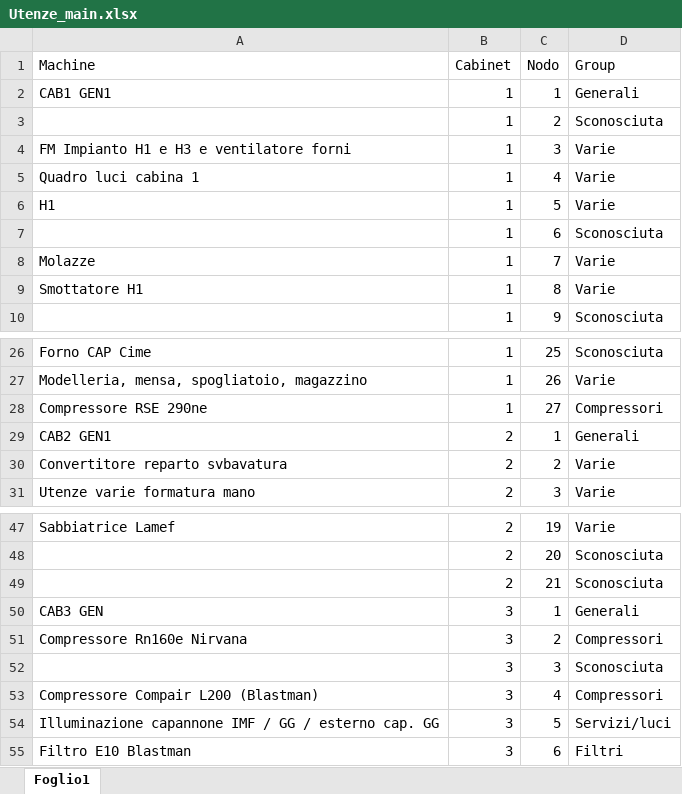
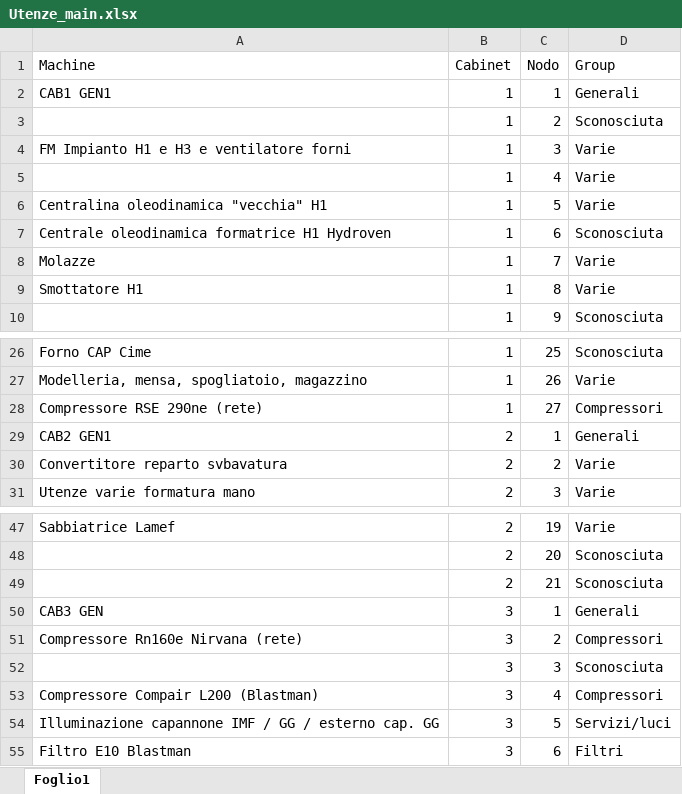
Before and after one commit to maxuser74/EnergyMeters, an Excel workbook: Utenze_main.xlsx, sheet Foglio1, drawn as a sheet; only a part is shown, gaps mark what is left out; values as stored, in another font and other column widths than the file's, no borders; the diff names each change by its address in the sheet, - before the commit and + after, or states it on an @@ line.

Commit message:
OK

```diff
--- a/Utenze_main.xlsx (sheet Foglio1)
+++ b/Utenze_main.xlsx (sheet Foglio1)
-A5 (Machine): Quadro luci cabina 1
+A5 (Machine): (empty)
-A6 (Machine): H1
+A6 (Machine): Centralina oleodinamica "vecchia" H1
-A7 (Machine): (empty)
+A7 (Machine): Centrale oleodinamica formatrice H1 Hydroven
-A28 (Machine): Compressore RSE 290ne
+A28 (Machine): Compressore RSE 290ne (rete)
-A51 (Machine): Compressore Rn160e Nirvana
+A51 (Machine): Compressore Rn160e Nirvana (rete)
```
